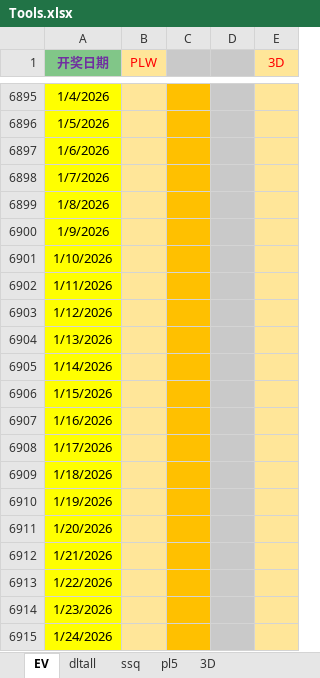
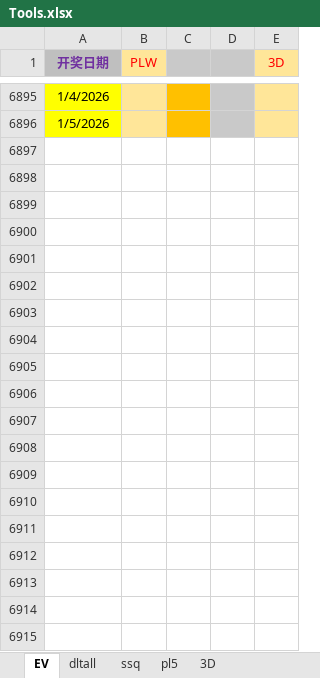
Before and after one commit to cloudplains/jnsj, an Excel workbook: Tools.xlsx, sheet EV, drawn as a sheet; only a part is shown, gaps mark what is left out; values as stored, in another font and other column widths than the file's, no borders; the diff covers the shown part only; the diff names each change by its address in the sheet, - before the commit and + after, or states it on an @@ line.

```diff
--- a/Tools.xlsx (sheet EV)
+++ b/Tools.xlsx (sheet EV)
-A1 fill: #81C688
+A1 fill: #BFBFBF
-row 6897: 1/6/2026
-row 6898: 1/7/2026
-row 6899: 1/8/2026
-row 6900: 1/9/2026
-row 6901: 1/10/2026
-row 6902: 1/11/2026
-row 6903: 1/12/2026
-row 6904: 1/13/2026
-row 6905: 1/14/2026
-row 6906: 1/15/2026
-row 6907: 1/16/2026
-row 6908: 1/17/2026
-row 6909: 1/18/2026
-row 6910: 1/19/2026
-row 6911: 1/20/2026
-row 6912: 1/21/2026
-row 6913: 1/22/2026
-row 6914: 1/23/2026
-row 6915: 1/24/2026
```
Also changed, not shown: 341 removed rows, 50 edited cells and cell formats elsewhere in this sheet, sheet ssq, sheet dltall, sheet pl5, sheet 3D.
